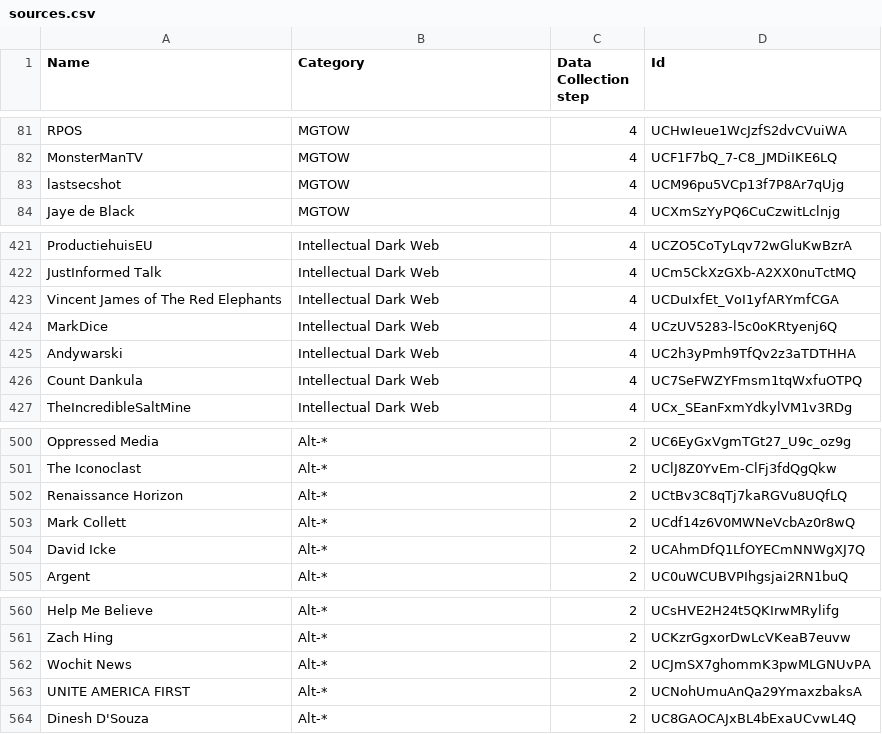
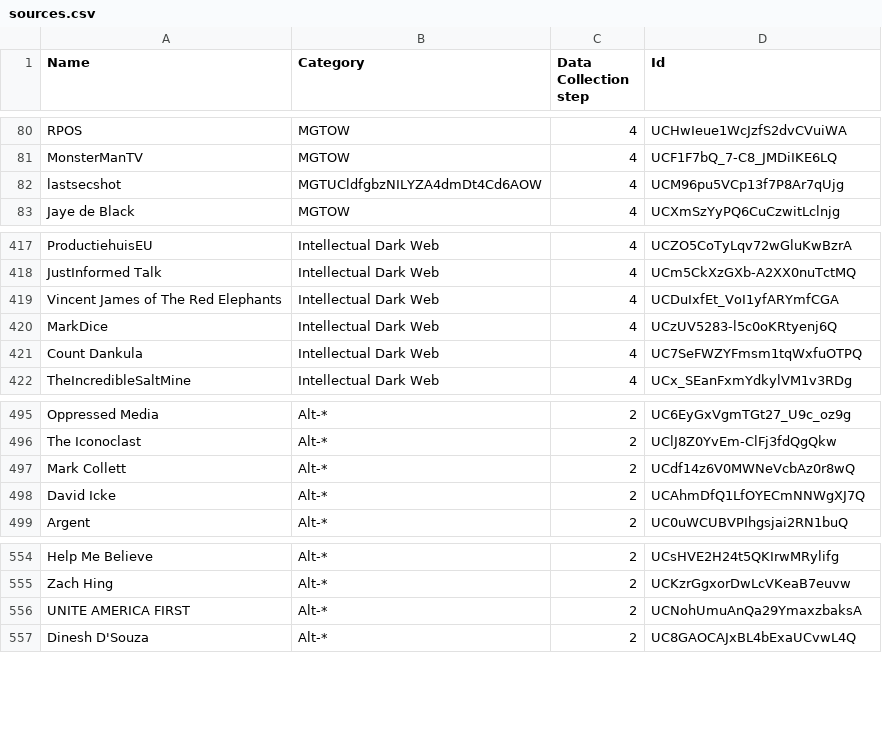
Before and after one commit to EwertonDCSilv/radicalization_data_collection, a CSV file: data/youtube/sources.csv, drawn as a sheet; only a part is shown, gaps mark what is left out; the diff covers the shown part only.

```diff
--- a/data/youtube/sources.csv
+++ b/data/youtube/sources.csv
@@ -82,3 +81,3 @@ RPOS,MGTOW,4,UCHwIeue1WcJzfS2dvCVuiWA
 MonsterManTV,MGTOW,4,UCF1F7bQ_7-C8_JMDiIKE6LQ
-lastsecshot,MGTOW,4,UCM96pu5VCp13f7P8Ar7qUjg
+lastsecshot,MGTUCldfgbzNILYZA4dmDt4Cd6AOW,4,UCM96pu5VCp13f7P8Ar7qUjg
 Jaye de Black,MGTOW,4,UCXmSzYyPQ6CuCzwitLclnjg
@@ -424,3 +420,2 @@ Vincent James of The Red Elephants,Intellectual Dark Web,4,UCDuIxfEt_VoI1yfARYmf
 MarkDice,Intellectual Dark Web,4,UCzUV5283-l5c0oKRtyenj6Q
-Andywarski,Intellectual Dark Web,4,UC2h3yPmh9TfQv2z3aTDTHHA
 Count Dankula,Intellectual Dark Web,4,UC7SeFWZYFmsm1tqWxfuOTPQ
@@ -501,3 +496,2 @@ Oppressed Media,Alt-*,2,UC6EyGxVgmTGt27_U9c_oz9g
 The Iconoclast,Alt-*,2,UClJ8Z0YvEm-ClFj3fdQgQkw
-Renaissance Horizon,Alt-*,2,UCtBv3C8qTj7kaRGVu8UQfLQ
 Mark Collett,Alt-*,2,UCdf14z6V0MWNeVcbAz0r8wQ
@@ -561,3 +555,2 @@ Help Me Believe,Alt-*,2,UCsHVE2H24t5QKIrwMRylifg
 Zach Hing,Alt-*,2,UCKzrGgxorDwLcVKeaB7euvw
-Wochit News,Alt-*,2,UCJmSX7ghommK3pwMLGNUvPA
 UNITE AMERICA FIRST,Alt-*,2,UCNohUmuAnQa29YmaxzbaksA
```
Also changed, not shown: 7 removed rows elsewhere in this file.
